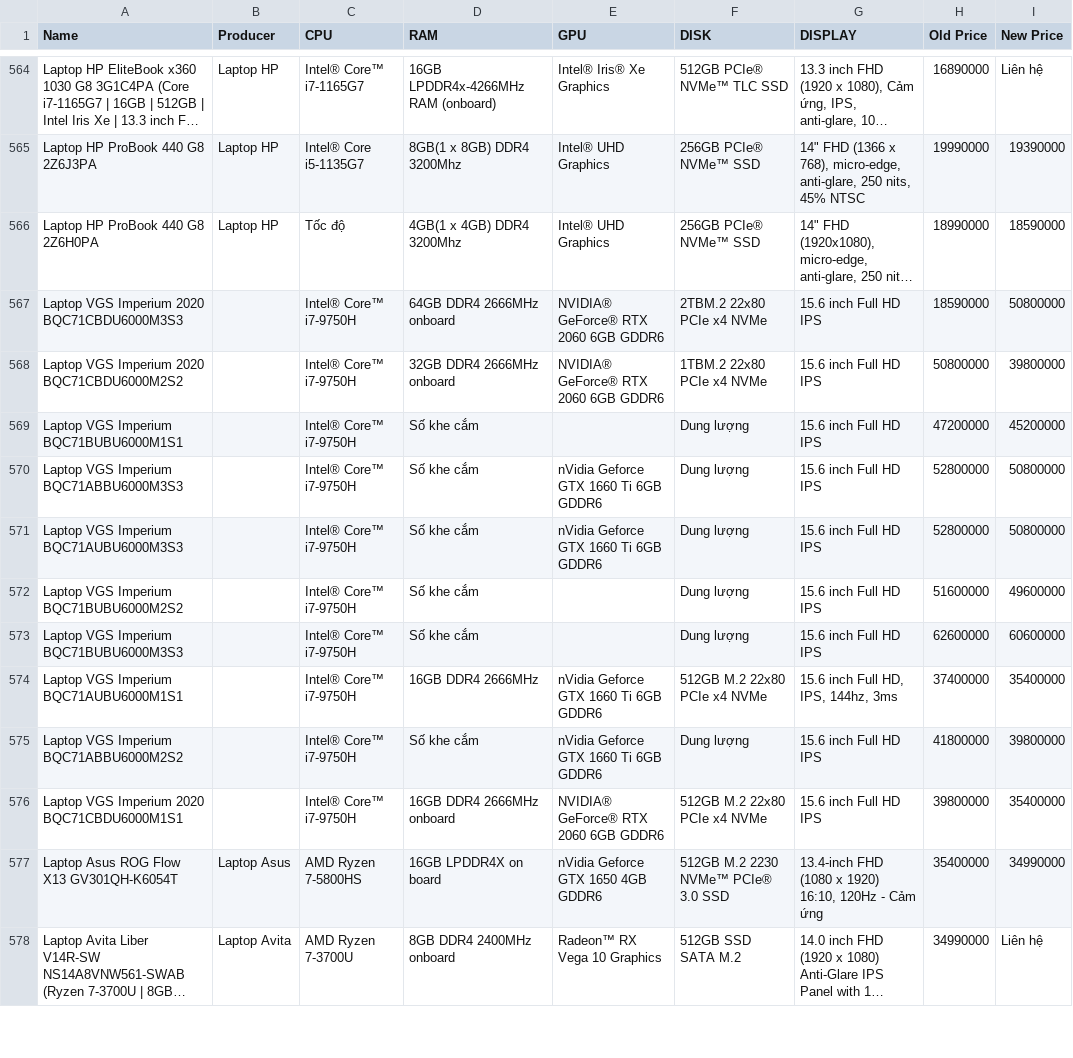
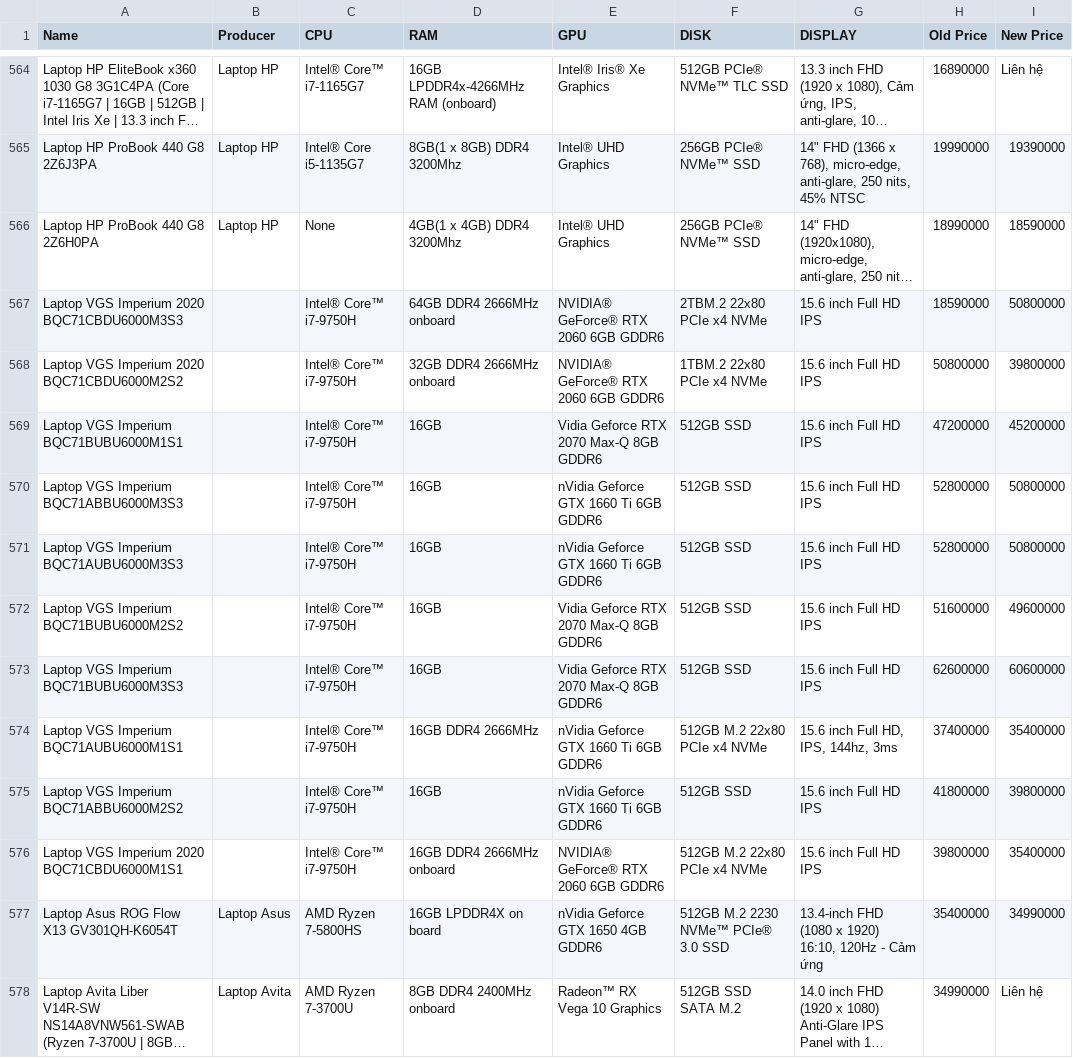
Before and after one commit to bim81929/KHDL, a CSV file: Product_An_Phat.csv, drawn as a sheet; only a part is shown, gaps mark what is left out; long unchanged cells end in …; the diff covers the shown part only; the diff names each change by its address in the sheet, - before the commit and + after, or states it on an @@ line.

```diff
--- a/Product_An_Phat.csv
+++ b/Product_An_Phat.csv
-C566 (CPU): Tốc độ
+C566 (CPU): None
-D569:D573 (RAM): Số khe cắm
+D569:D573 (RAM): 16GB
-E569 (GPU): (empty)
+E569 (GPU): Vidia Geforce RTX 2070 Max-Q 8GB GDDR6
-F569:F573 (DISK): Dung lượng
+F569:F573 (DISK): 512GB SSD
-E572:E573 (GPU): (empty)
+E572:E573 (GPU): Vidia Geforce RTX 2070 Max-Q 8GB GDDR6
-D575 (RAM): Số khe cắm
+D575 (RAM): 16GB
-F575 (DISK): Dung lượng
+F575 (DISK): 512GB SSD
```
Also changed, not shown: 2 removed rows and 58 edited cells elsewhere in this file, Crawl_Search_HN_CPT.csv, 9 other files.
